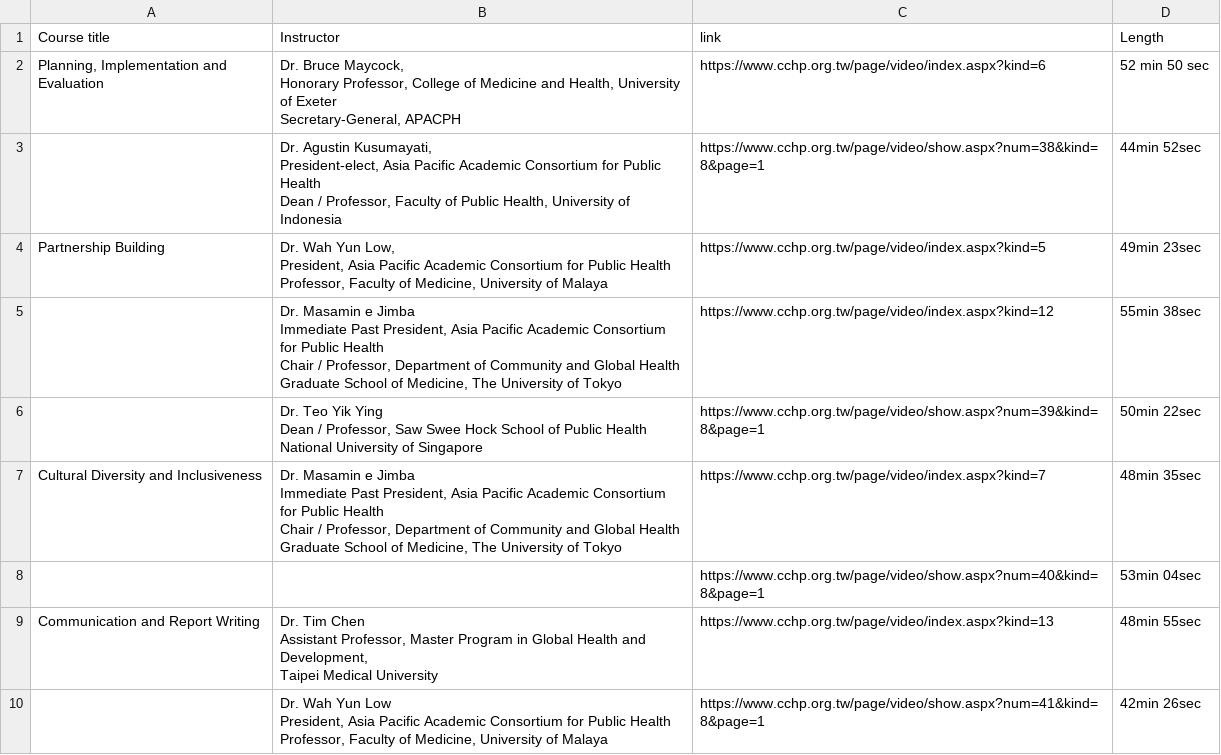
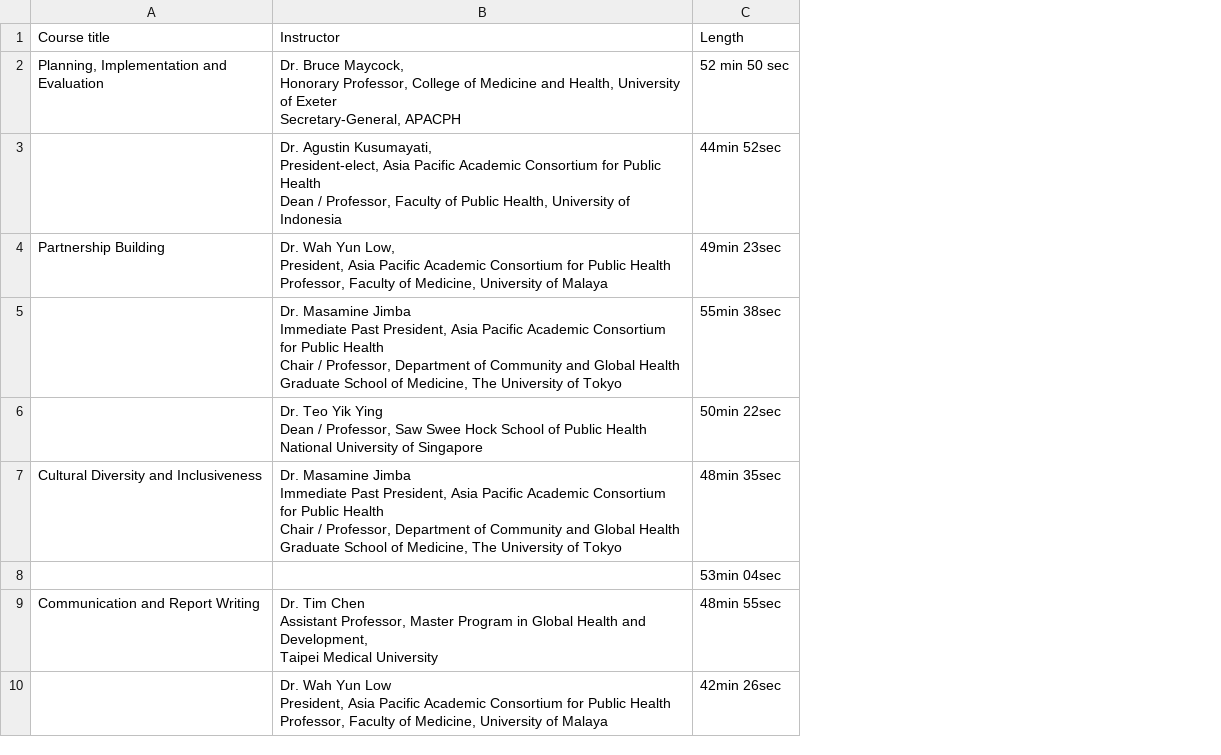
Before and after one commit to Russell-Shean-TMU/website_files, a CSV file: courses.csv, drawn as a sheet; ↵ is a line break in a cell; the diff names each change by its address in the sheet, - before the commit and + after, or states it on an @@ line.

Commit message:
Add files via upload

```diff
--- a/courses.csv
+++ b/courses.csv
-column C, rows 1-10: link | https://www.cchp.org.tw/page/video/index.aspx?kind=6 | https://www.cchp.org.tw/page/video/show.aspx?num=38&kind=8&page=1 | https://www.cchp.org.tw/page/video/index.aspx?kind=5 | https://www.cchp.org.tw/page/video/index.aspx?kind=12 | https://www.cchp.org.tw/page/video/show.aspx?num=39&kind=8&page=1 | https://www.cchp.org.tw/page/video/index.aspx?kind=7 | https://www.cchp.org.tw/page/video/show.aspx?num=40&kind=8&page=1 | https://www.cchp.org.tw/page/video/index.aspx?kind=13 | https://www.cchp.org.tw/page/video/show.aspx?num=41&kind=8&page=1
-B5: Dr. Masamin e Jimba ↵ Immediate…
+B5: Dr. Masamine Jimba ↵ Immediate…
-B7: Dr. Masamin e Jimba ↵ Immediate…
+B7: Dr. Masamine Jimba ↵ Immediate…
```
